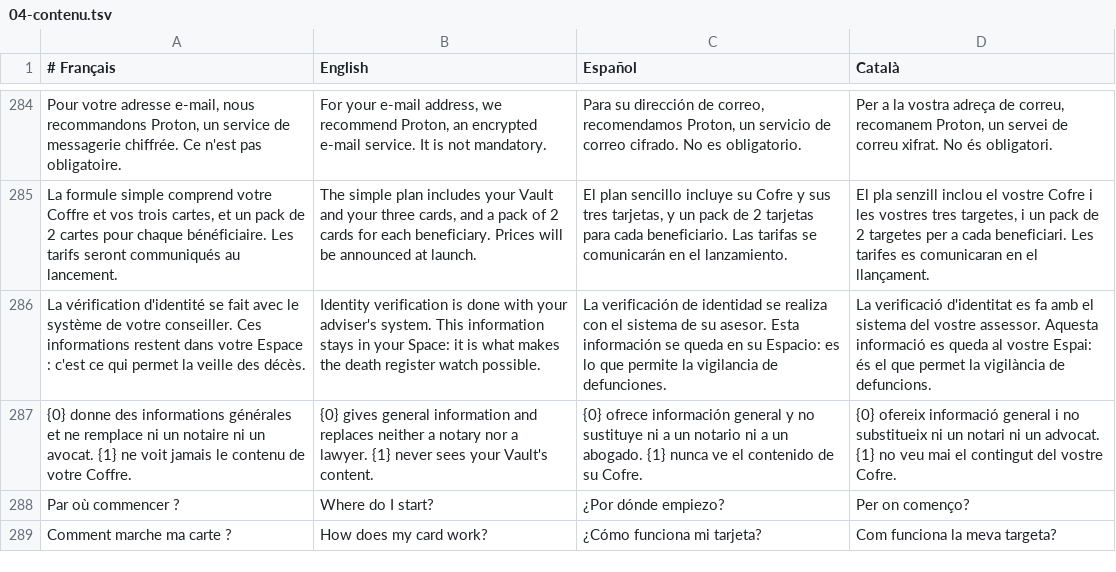
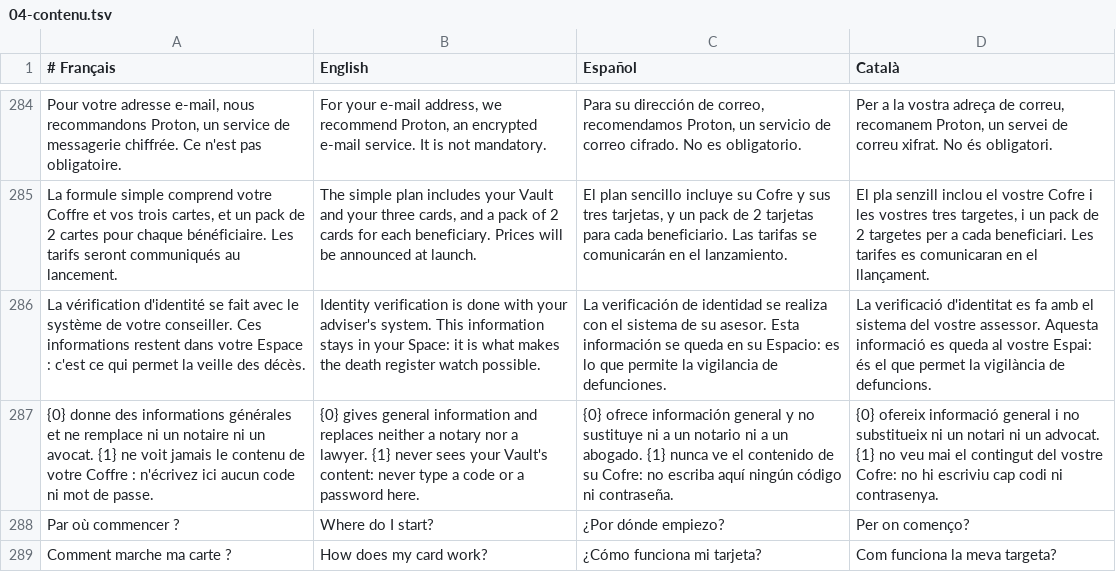
Before and after one commit to kitsunsystem/COFFRE-ECN, a TSV file: src/i18n/04-contenu.tsv, drawn as a sheet; only a part is shown, gaps mark what is left out; the diff names each change by its address in the sheet, - before the commit and + after, or states it on an @@ line.

Commit message:
Alma répond avec le bot Botpress, dans sa propre fenêtre
La fenêtre d'Alma (aux couleurs du Coffre) interroge le bot par l'API du webchat Botpress : aucun widget Botpress, donc aucune mention. Seuls la question, la page et la langue partent ; réponses locales si le bot ne répond pas. L'ancienne fonction serveur « assistant » est retirée (la vérification des correspondances INSEE douteuses passe dans insee-watch).

```diff
--- a/src/i18n/04-contenu.tsv
+++ b/src/i18n/04-contenu.tsv
-A287 (# Français): …de votre Coffre.
+A287 (# Français): …de votre Coffre : n'écrivez ici aucun code ni mot de passe.
-B287 (English): …your Vault's content.
+B287 (English): …your Vault's content: never type a code or a password here.
-C287 (Español): …de su Cofre.
+C287 (Español): …de su Cofre: no escriba aquí ningún código ni contraseña.
-D287 (Català): …del vostre Cofre.
+D287 (Català): …del vostre Cofre: no hi escriviu cap codi ni contrasenya.
```
Also changed, not shown: src/i18n/00-technique.tsv, 13 other files.
